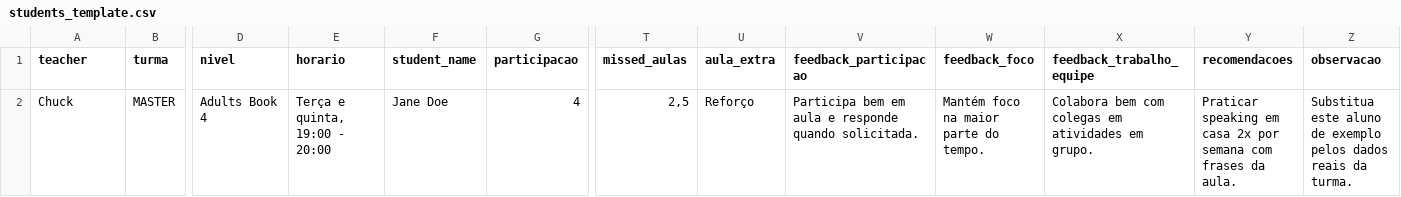
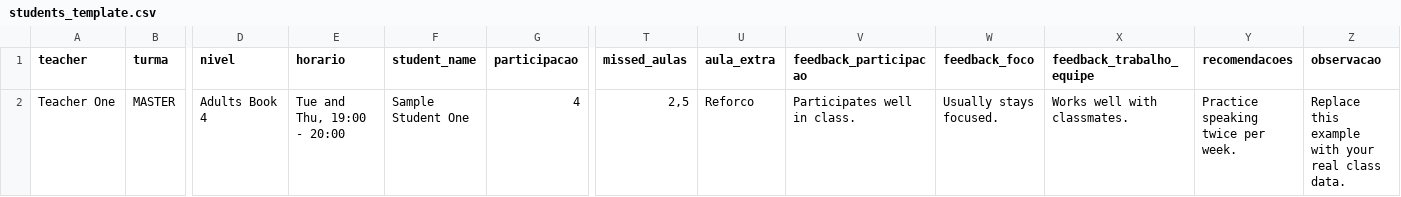
Before and after one commit to charlesdesouza88/MW-report-copiler, a CSV file: data/templates/students_template.csv, drawn as a sheet; only a part is shown, gaps mark what is left out; the diff names each change by its address in the sheet, - before the commit and + after, or states it on an @@ line.

```diff
--- a/data/templates/students_template.csv
+++ b/data/templates/students_template.csv
-A2 (teacher): Chuck
+A2 (teacher): Teacher One
-E2 (horario): Terça e quinta, 19:00 - 20:00
+E2 (horario): Tue and Thu, 19:00 - 20:00
-F2 (student_name): Jane Doe
+F2 (student_name): Sample Student One
-U2 (aula_extra): Reforço
+U2 (aula_extra): Reforco
-V2 (feedback_participacao): Participa bem em aula e responde quando solicitada.
+V2 (feedback_participacao): Participates well in class.
-W2 (feedback_foco): Mantém foco na maior parte do tempo.
+W2 (feedback_foco): Usually stays focused.
-X2 (feedback_trabalho_equipe): Colabora bem com colegas em atividades em grupo.
+X2 (feedback_trabalho_equipe): Works well with classmates.
-Y2 (recomendacoes): Praticar speaking em casa 2x por semana com frases da aula.
+Y2 (recomendacoes): Practice speaking twice per week.
-Z2 (observacao): Substitua este aluno de exemplo pelos dados reais da turma.
+Z2 (observacao): Replace this example with your real class data.
```
Also changed, not shown: data/templates/atendimentos_template.csv, data/templates/lessons_template.csv, 6 other files.
